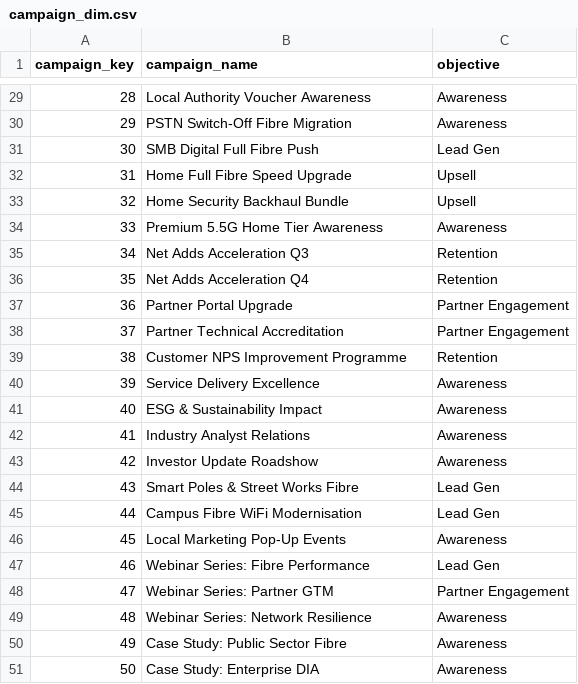
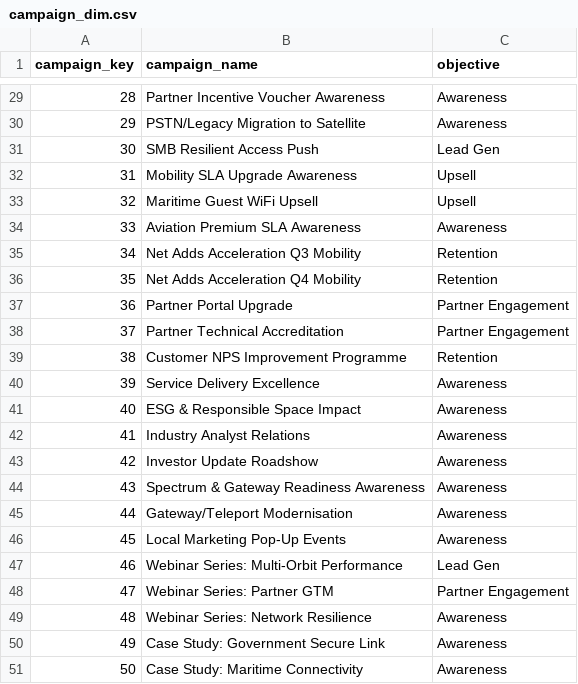
Before and after one commit to pmjose/Snowflake_AI_Demo_Eutelsat_v2, a CSV file: dataops/event/DATA/demo_data/campaign_dim.csv, drawn as a sheet; only a part is shown, gaps mark what is left out; the diff covers the shown part only.

```diff
--- a/dataops/event/DATA/demo_data/campaign_dim.csv
+++ b/dataops/event/DATA/demo_data/campaign_dim.csv
@@ -29,9 +29,9 @@ campaign_key,campaign_name,objective
-28,Local Authority Voucher Awareness,Awareness
-29,PSTN Switch-Off Fibre Migration,Awareness
-30,SMB Digital Full Fibre Push,Lead Gen
-31,Home Full Fibre Speed Upgrade,Upsell
-32,Home Security Backhaul Bundle,Upsell
-33,Premium 5.5G Home Tier Awareness,Awareness
-34,Net Adds Acceleration Q3,Retention
-35,Net Adds Acceleration Q4,Retention
+28,Partner Incentive Voucher Awareness,Awareness
+29,PSTN/Legacy Migration to Satellite,Awareness
+30,SMB Resilient Access Push,Lead Gen
+31,Mobility SLA Upgrade Awareness,Upsell
+32,Maritime Guest WiFi Upsell,Upsell
+33,Aviation Premium SLA Awareness,Awareness
+34,Net Adds Acceleration Q3 Mobility,Retention
+35,Net Adds Acceleration Q4 Mobility,Retention
 36,Partner Portal Upgrade,Partner Engagement
@@ -40,12 +40,12 @@ campaign_key,campaign_name,objective
 39,Service Delivery Excellence,Awareness
-40,ESG & Sustainability Impact,Awareness
+40,ESG & Responsible Space Impact,Awareness
 41,Industry Analyst Relations,Awareness
 42,Investor Update Roadshow,Awareness
-43,Smart Poles & Street Works Fibre,Lead Gen
-44,Campus Fibre WiFi Modernisation,Lead Gen
+43,Spectrum & Gateway Readiness Awareness,Awareness
+44,Gateway/Teleport Modernisation,Awareness
 45,Local Marketing Pop-Up Events,Awareness
-46,Webinar Series: Fibre Performance,Lead Gen
+46,Webinar Series: Multi-Orbit Performance,Lead Gen
 47,Webinar Series: Partner GTM,Partner Engagement
 48,Webinar Series: Network Resilience,Awareness
-49,Case Study: Public Sector Fibre,Awareness
-50,Case Study: Enterprise DIA,Awareness
+49,Case Study: Government Secure Link,Awareness
+50,Case Study: Maritime Connectivity,Awareness
```
Also changed, not shown: 26 edited cells elsewhere in this file, dataops/event/DATA/demo_data/department_dim.csv, dataops/event/DATA/demo_data/job_dim.csv, 40 other files.
